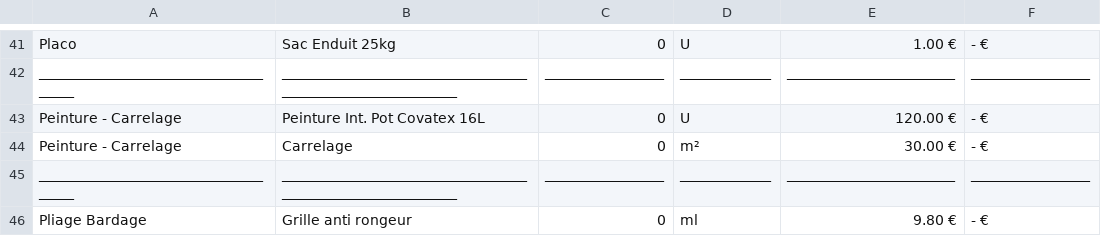
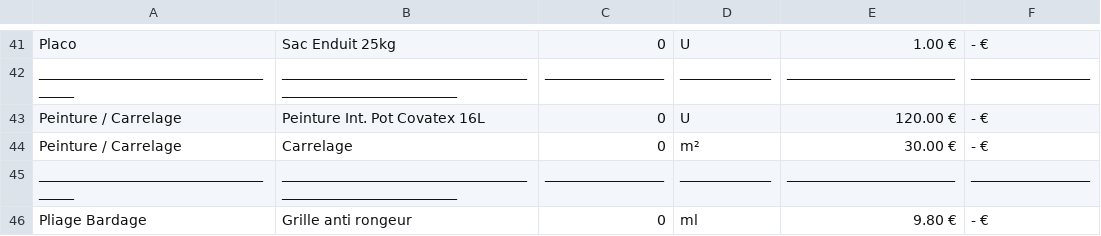
Before and after one commit to CDA-Dany/metre-chantier, a CSV file: data/Chantier3.csv, drawn as a sheet; only a part is shown, gaps mark what is left out.

Commit message:
Update Chantier3.csv

```diff
--- a/data/Chantier3.csv
+++ b/data/Chantier3.csv
@@ -42,4 +42,4 @@ Placo,Sac Enduit 25kg,0,U, 1.00 € , -   €
 _____________________________________,____________________________________________________________,_________________,_____________, ________________________ , _________________
-Peinture - Carrelage,Peinture Int. Pot Covatex 16L,0,U, 120.00 € , -   €
-Peinture - Carrelage,Carrelage,0,m², 30.00 € , -   €
+Peinture / Carrelage,Peinture Int. Pot Covatex 16L,0,U, 120.00 € , -   €
+Peinture / Carrelage,Carrelage,0,m², 30.00 € , -   €
 _____________________________________,____________________________________________________________,_________________,_____________, ________________________ , _________________
```
